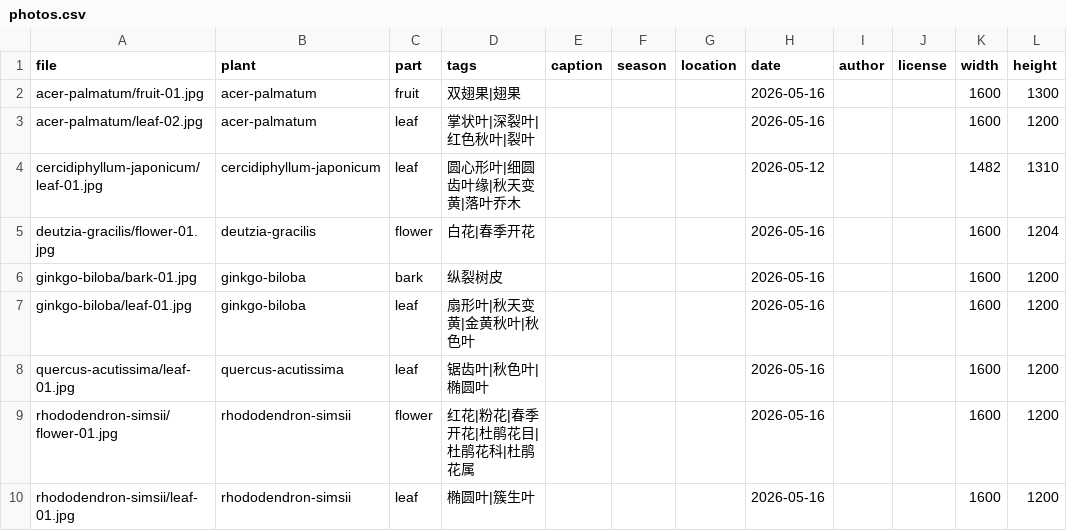
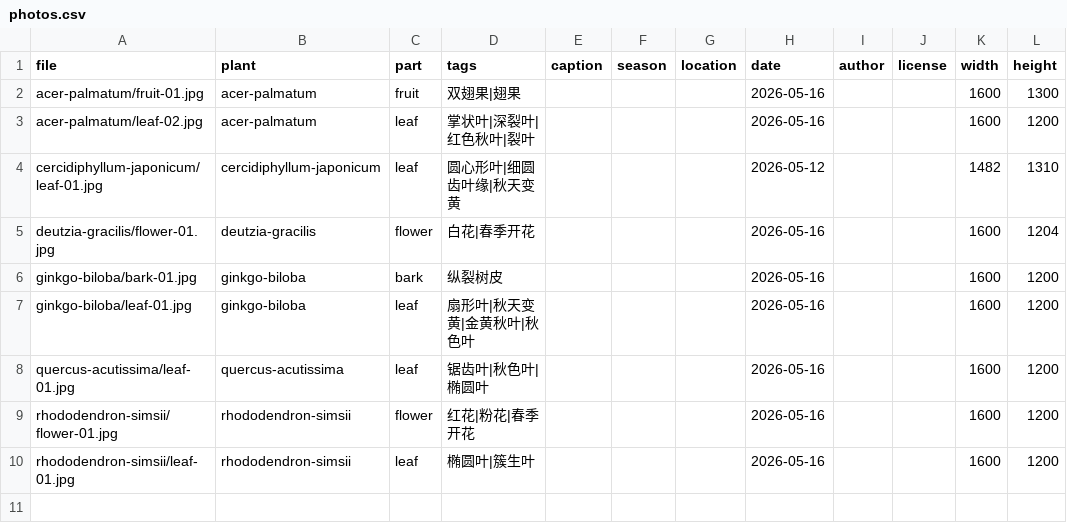
Before and after one commit to zhengxr566/plantatlas, a CSV file: data/photos.csv, drawn as a sheet; only a part is shown; the diff names each change by its address in the sheet, - before the commit and + after, or states it on an @@ line.

```diff
--- a/data/photos.csv
+++ b/data/photos.csv
-D4 (tags): 圆心形叶|细圆齿叶缘|秋天变黄|落叶乔木
+D4 (tags): 圆心形叶|细圆齿叶缘|秋天变黄
-D9 (tags): 红花|粉花|春季开花|杜鹃花目|杜鹃花科|杜鹃花属
+D9 (tags): 红花|粉花|春季开花
```
Also changed, not shown: data/plants.csv, 1 other file.
